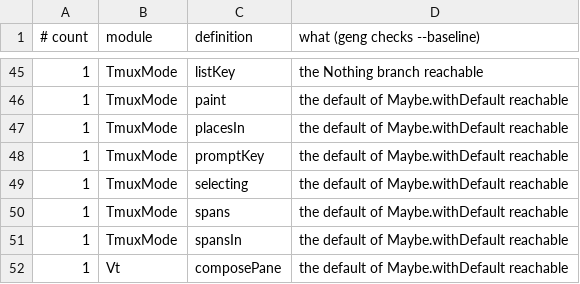
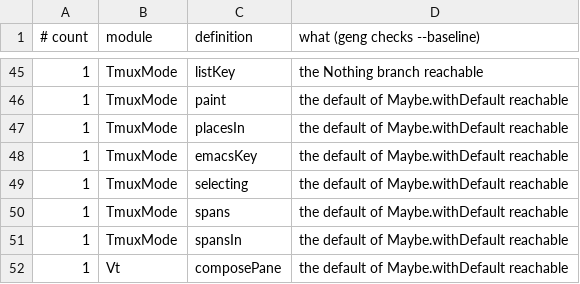
Before and after one commit to gilramir/puritty, a TSV file: corpus/checks/baseline.tsv, drawn as a sheet; only a part is shown, gaps mark what is left out.

```diff
--- a/corpus/checks/baseline.tsv
+++ b/corpus/checks/baseline.tsv
@@ -47,3 +47,3 @@
 1	TmuxMode	placesIn	the default of Maybe.withDefault reachable
-1	TmuxMode	promptKey	the default of Maybe.withDefault reachable
+1	TmuxMode	emacsKey	the default of Maybe.withDefault reachable
 1	TmuxMode	selecting	the default of Maybe.withDefault reachable
```
Also changed, not shown: corpus/checks/tmux-formats.tsv, 9 other files.
